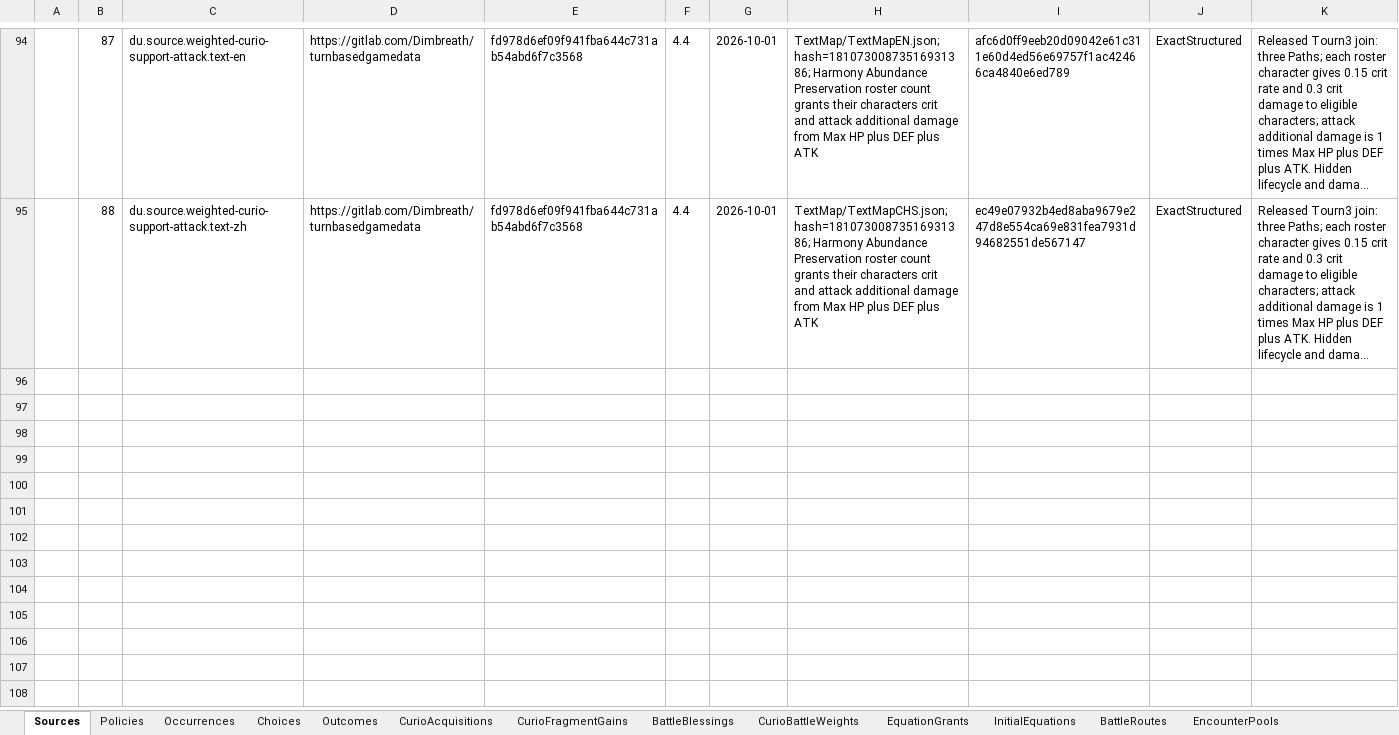
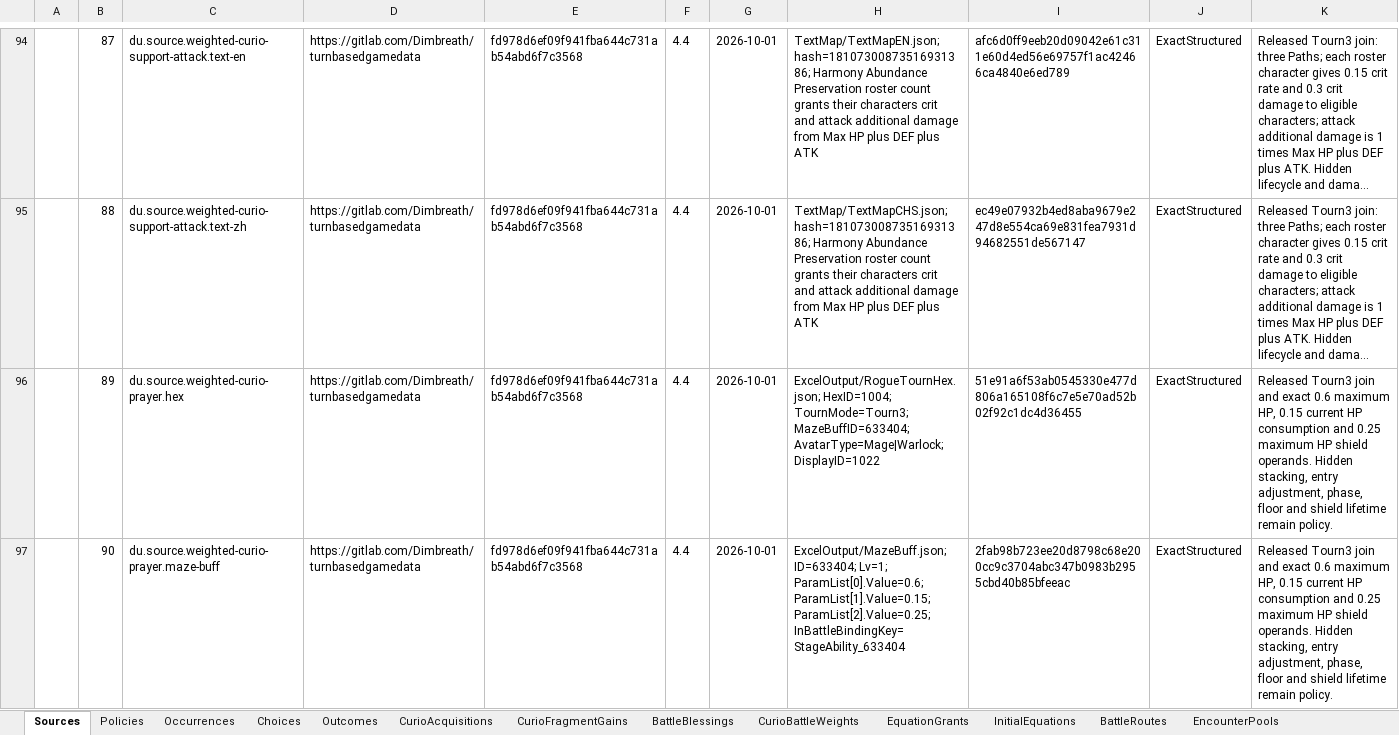
Before and after one commit to realm-labs/starclock, an Excel workbook: config/divergent-universe-decisions/data/DivergentUniverseDecisions.xlsx, sheet Sources, drawn as a sheet; only a part is shown, gaps mark what is left out; long unchanged cells end in …; values as stored, in another font and other column widths than the file's, no borders; the diff covers the shown part only; the diff names each change by its address in the sheet, - before the commit and + after, or states it on an @@ line.

Commit message:
feat(divergent-universe): execute road of prayers resource effects

```diff
--- a/config/divergent-universe-decisions/data/DivergentUniverseDecisions.xlsx (sheet Sources)
+++ b/config/divergent-universe-decisions/data/DivergentUniverseDecisions.xlsx (sheet Sources)
+row 96:  | 89 | du.source.weighted-curio-prayer.hex | https://gitlab.com/Dimbreath/turnbasedgamedata | fd978d6ef09f941fba644c731ab54abd6f7c3568 | 4.4 | 2026-10-01 | ExcelOutput/RogueTournHex.json; HexID=1004; TournMode=Tourn3; MazeBuffID=633404; AvatarType=Mage|Warlock; DisplayID=1022 | 51e91a6f53ab0545330e477d806a165108f6c7e5e70ad52b02f92c1dc4d36455 | ExactStructured | Released Tourn3 join and exact 0.6 maximum HP, 0.15 current HP consumption and 0.25 maximum HP shield operands. Hidden stacking, entry adjustment, phase, floor and shield lifetime remain policy.
+row 97:  | 90 | du.source.weighted-curio-prayer.maze-buff | https://gitlab.com/Dimbreath/turnbasedgamedata | fd978d6ef09f941fba644c731ab54abd6f7c3568 | 4.4 | 2026-10-01 | ExcelOutput/MazeBuff.json; ID=633404; Lv=1; ParamList[0].Value=0.6; ParamList[1].Value=0.15; ParamList[2].Value=0.25; InBattleBindingKey=StageAbility_633404 | 2fab98b723ee20d8798c68e200cc9c3704abc347b0983b2955cbd40b85bfeeac | ExactStructured | Released Tourn3 join and exact 0.6 maximum HP, 0.15 current HP consumption and 0.25 maximum HP shield operands. Hidden stacking, entry adjustment, phase, floor and shield lifetime remain policy.
```
Also changed, not shown: 2 added rows elsewhere in this sheet, other sheet tabs, config/divergent-universe-decisions-generated/templates/DivergentUniverseDecisions.xlsx, 53 other files.
